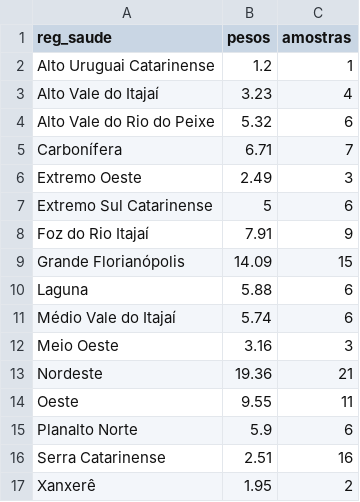
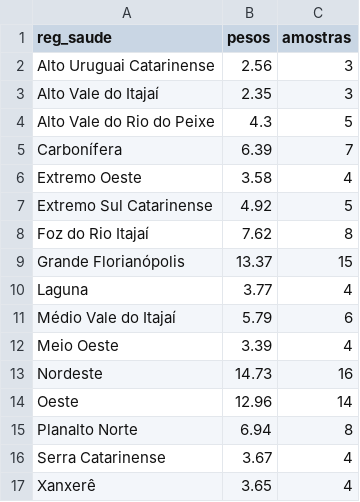
Before and after one commit to dimitribessa/cievs_sc, a CSV file: pesos_vg.csv, drawn as a sheet.

```diff
--- a/pesos_vg.csv
+++ b/pesos_vg.csv
@@ -1,17 +1,17 @@
 "reg_saude";"pesos";"amostras"
-"Alto Uruguai Catarinense";1.2;1
-"Alto Vale do Itajaí";3.23;4
-"Alto Vale do Rio do Peixe";5.32;6
-"Carbonífera";6.71;7
-"Extremo Oeste";2.49;3
-"Extremo Sul Catarinense";5;6
-"Foz do Rio Itajaí";7.91;9
-"Grande Florianópolis";14.09;15
-"Laguna";5.88;6
-"Médio Vale do Itajaí";5.74;6
-"Meio Oeste";3.16;3
-"Nordeste";19.36;21
-"Oeste";9.55;11
-"Planalto Norte";5.9;6
-"Serra Catarinense";2.51;16
-"Xanxerê";1.95;2
+"Alto Uruguai Catarinense";2.56;3
+"Alto Vale do Itajaí";2.35;3
+"Alto Vale do Rio do Peixe";4.3;5
+"Carbonífera";6.39;7
+"Extremo Oeste";3.58;4
+"Extremo Sul Catarinense";4.92;5
+"Foz do Rio Itajaí";7.62;8
+"Grande Florianópolis";13.37;15
+"Laguna";3.77;4
+"Médio Vale do Itajaí";5.79;6
+"Meio Oeste";3.39;4
+"Nordeste";14.73;16
+"Oeste";12.96;14
+"Planalto Norte";6.94;8
+"Serra Catarinense";3.67;4
+"Xanxerê";3.65;4
```
Also changed, not shown: nowcasting_cievs.csv.
